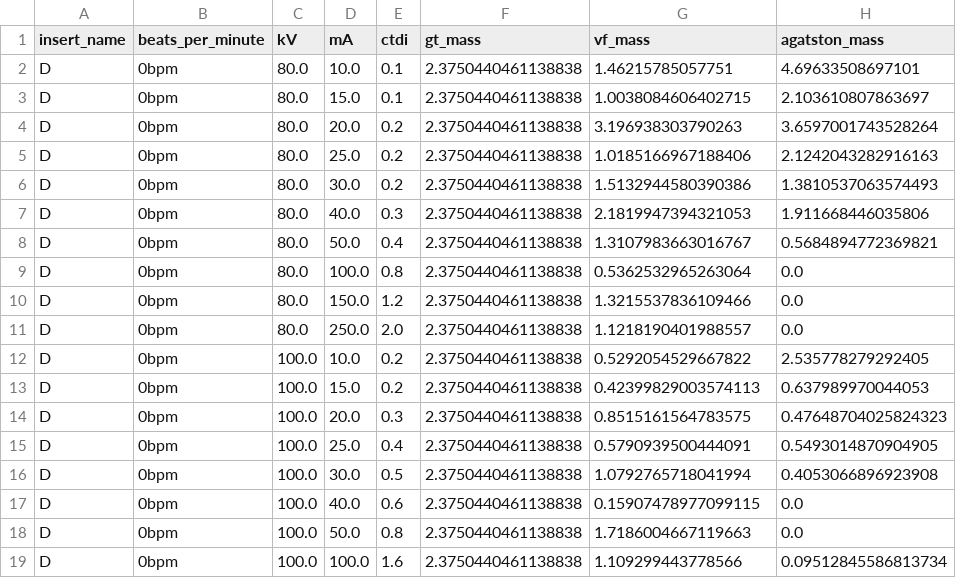
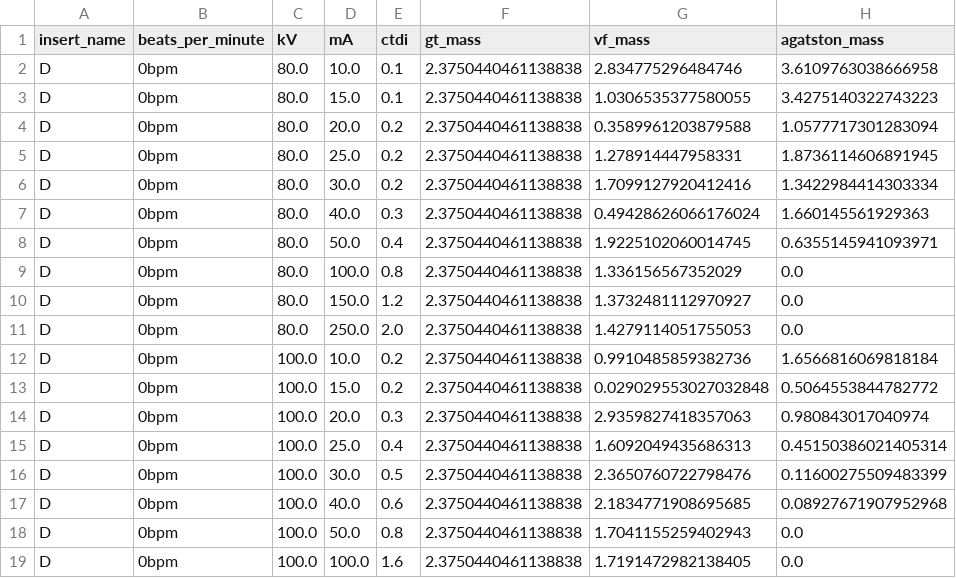
Before and after one commit to MolloiLab/cac-dose, a CSV file: data/D_0bpm.csv, drawn as a sheet; only a part is shown; the diff covers the shown part only.

```diff
--- a/data/D_0bpm.csv
+++ b/data/D_0bpm.csv
@@ -1,19 +1,19 @@
 insert_name,beats_per_minute,kV,mA,ctdi,gt_mass,vf_mass,agatston_mass
-D,0bpm,80.0,10.0,0.1,2.3750440461138838,1.46215785057751,4.69633508697101
-D,0bpm,80.0,15.0,0.1,2.3750440461138838,1.0038084606402715,2.103610807863697
-D,0bpm,80.0,20.0,0.2,2.3750440461138838,3.196938303790263,3.6597001743528264
-D,0bpm,80.0,25.0,0.2,2.3750440461138838,1.0185166967188406,2.1242043282916163
-D,0bpm,80.0,30.0,0.2,2.3750440461138838,1.5132944580390386,1.3810537063574493
-D,0bpm,80.0,40.0,0.3,2.3750440461138838,2.1819947394321053,1.911668446035806
-D,0bpm,80.0,50.0,0.4,2.3750440461138838,1.3107983663016767,0.5684894772369821
-D,0bpm,80.0,100.0,0.8,2.3750440461138838,0.5362532965263064,0.0
-D,0bpm,80.0,150.0,1.2,2.3750440461138838,1.3215537836109466,0.0
-D,0bpm,80.0,250.0,2.0,2.3750440461138838,1.1218190401988557,0.0
-D,0bpm,100.0,10.0,0.2,2.3750440461138838,0.5292054529667822,2.535778279292405
-D,0bpm,100.0,15.0,0.2,2.3750440461138838,0.42399829003574113,0.637989970044053
-D,0bpm,100.0,20.0,0.3,2.3750440461138838,0.8515161564783575,0.47648704025824323
-D,0bpm,100.0,25.0,0.4,2.3750440461138838,0.5790939500444091,0.5493014870904905
-D,0bpm,100.0,30.0,0.5,2.3750440461138838,1.0792765718041994,0.4053066896923908
-D,0bpm,100.0,40.0,0.6,2.3750440461138838,0.15907478977099115,0.0
-D,0bpm,100.0,50.0,0.8,2.3750440461138838,1.7186004667119663,0.0
-D,0bpm,100.0,100.0,1.6,2.3750440461138838,1.109299443778566,0.09512845586813734
+D,0bpm,80.0,10.0,0.1,2.3750440461138838,2.834775296484746,3.6109763038666958
+D,0bpm,80.0,15.0,0.1,2.3750440461138838,1.0306535377580055,3.4275140322743223
+D,0bpm,80.0,20.0,0.2,2.3750440461138838,0.3589961203879588,1.0577717301283094
+D,0bpm,80.0,25.0,0.2,2.3750440461138838,1.278914447958331,1.8736114606891945
+D,0bpm,80.0,30.0,0.2,2.3750440461138838,1.7099127920412416,1.3422984414303334
+D,0bpm,80.0,40.0,0.3,2.3750440461138838,0.49428626066176024,1.660145561929363
+D,0bpm,80.0,50.0,0.4,2.3750440461138838,1.9225102060014745,0.6355145941093971
+D,0bpm,80.0,100.0,0.8,2.3750440461138838,1.336156567352029,0.0
+D,0bpm,80.0,150.0,1.2,2.3750440461138838,1.3732481112970927,0.0
+D,0bpm,80.0,250.0,2.0,2.3750440461138838,1.4279114051755053,0.0
+D,0bpm,100.0,10.0,0.2,2.3750440461138838,0.9910485859382736,1.6566816069818184
+D,0bpm,100.0,15.0,0.2,2.3750440461138838,0.029029553027032848,0.5064553844782772
+D,0bpm,100.0,20.0,0.3,2.3750440461138838,2.9359827418357063,0.980843017040974
+D,0bpm,100.0,25.0,0.4,2.3750440461138838,1.6092049435686313,0.45150386021405314
+D,0bpm,100.0,30.0,0.5,2.3750440461138838,2.3650760722798476,0.11600275509483399
+D,0bpm,100.0,40.0,0.6,2.3750440461138838,2.1834771908695685,0.08927671907952968
+D,0bpm,100.0,50.0,0.8,2.3750440461138838,1.7041155259402943,0.0
+D,0bpm,100.0,100.0,1.6,2.3750440461138838,1.7191472982138405,0.0
```
Also changed, not shown: 19 edited cells elsewhere in this file, data/E_0bpm.csv, 3 other files.
